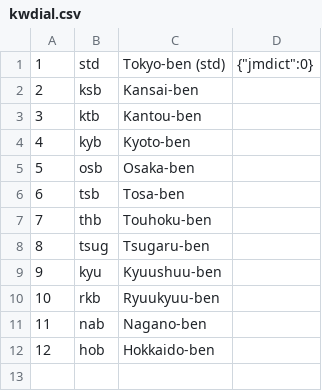
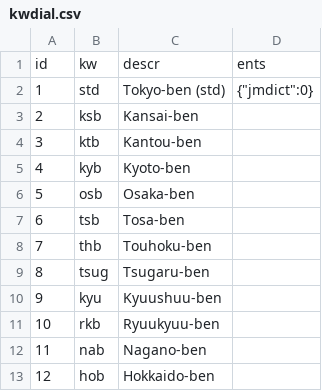
Before and after one commit to briankrznarich/jmdictdb, a CSV file: jmdictdb/data/kwdial.csv, drawn as a sheet.

Commit message:
ents: add csv headers, Kwds loads all columns
Previously jdb.Kwds.loadcsv() produced kw* records with only
the "id", "kw" and "descr" fields (unlike when intialized from
a database by Kwds.load() which provided all columns.)
To support the addition of entity information in the kw* data
when it is read directly from the csv files, the Kwds class
now supports reading all columns similarly to the database case.
This in turn requires that the csv files have header lines.
Which broke a lot of tests...
test_fmtxml in particular uses it own set of kw*.csv files.
They were all replaced with symlinks to the standard csv files
in jmdictdb/data/ except for kwgrp.csv which has some synthetic
data for testing.

```diff
--- a/jmdictdb/data/kwdial.csv
+++ b/jmdictdb/data/kwdial.csv
@@ -1 +1,2 @@
+id	kw	descr	ents
 1	std	Tokyo-ben (std)	{"jmdict":0}
```
Also changed, not shown: jmdictdb/data/kwcinf.csv, jmdictdb/data/kwfld.csv, 41 other files.
